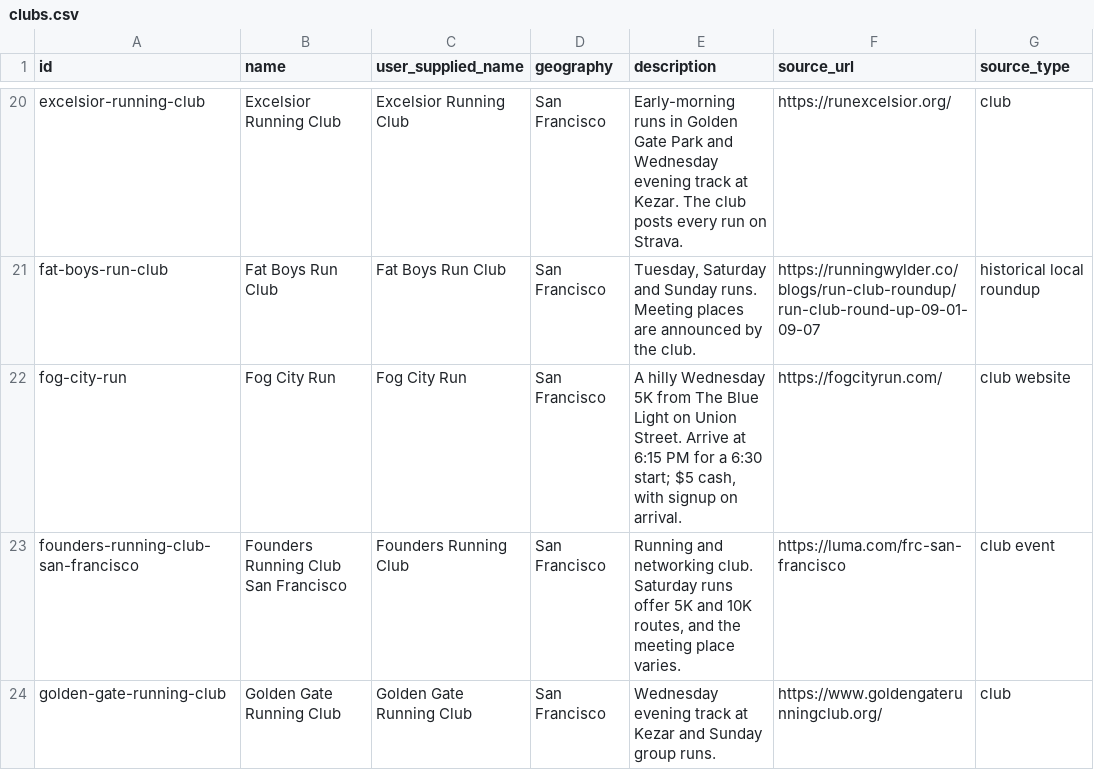
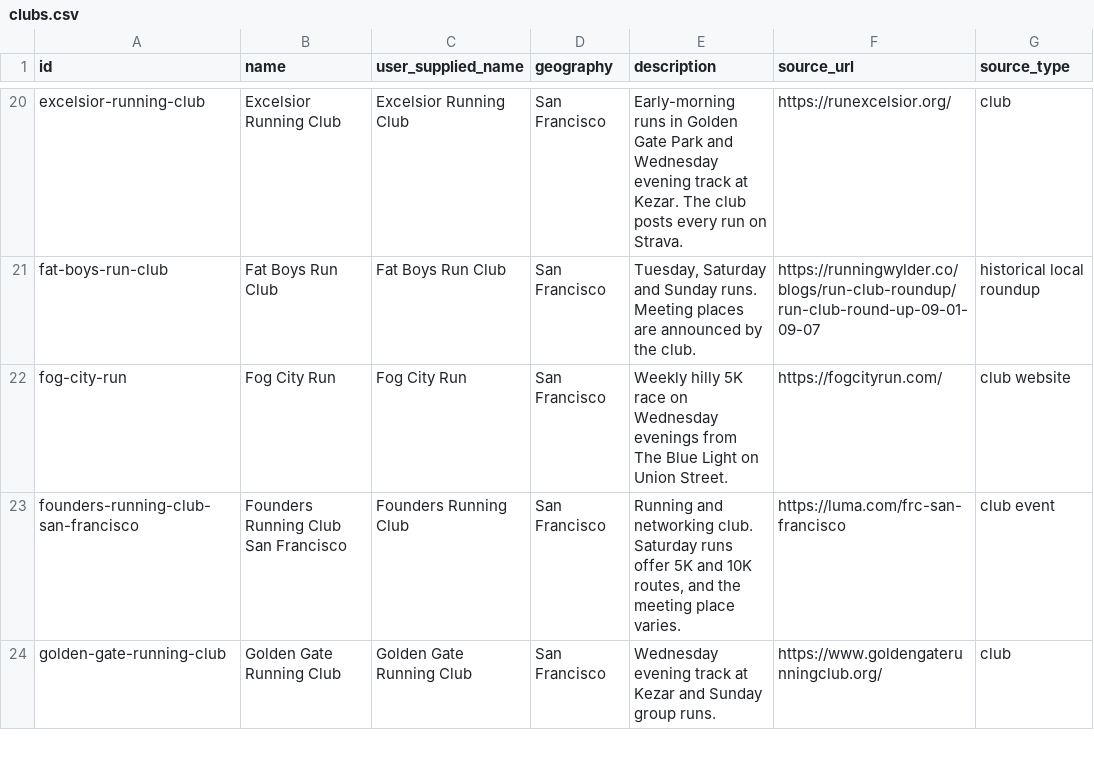
Before and after one commit to mldangelo/run, a CSV file: data/clubs.csv, drawn as a sheet; only a part is shown, gaps mark what is left out; the diff names each change by its address in the sheet, - before the commit and + after, or states it on an @@ line.

```diff
--- a/data/clubs.csv
+++ b/data/clubs.csv
-E22 (description): A hilly Wednesday 5K from The Blue Light on Union Street. Arrive at 6:15 PM for a 6:30 start; $5 cash, with signup on arrival.
+E22 (description): Weekly hilly 5K race on Wednesday evenings from The Blue Light on Union Street.
```
Also changed, not shown: 10 other files.
